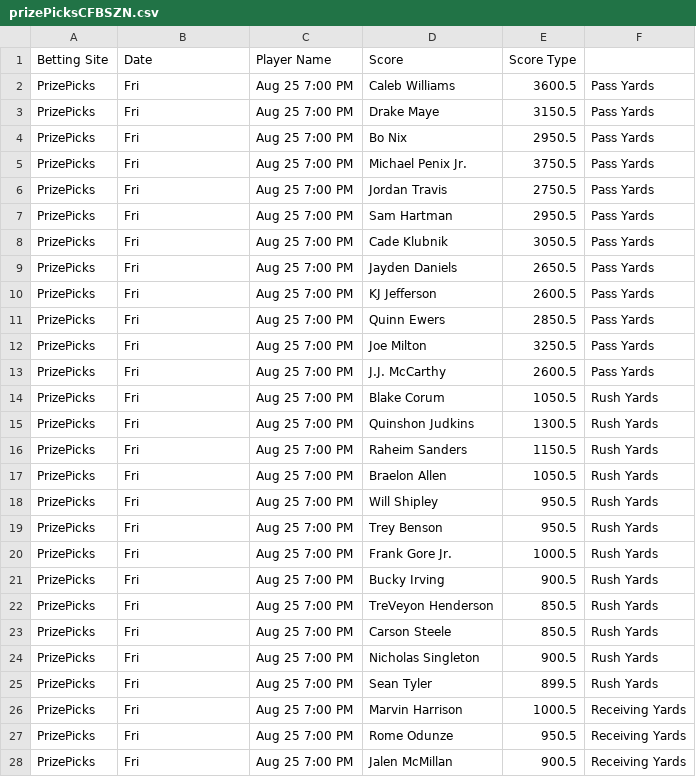
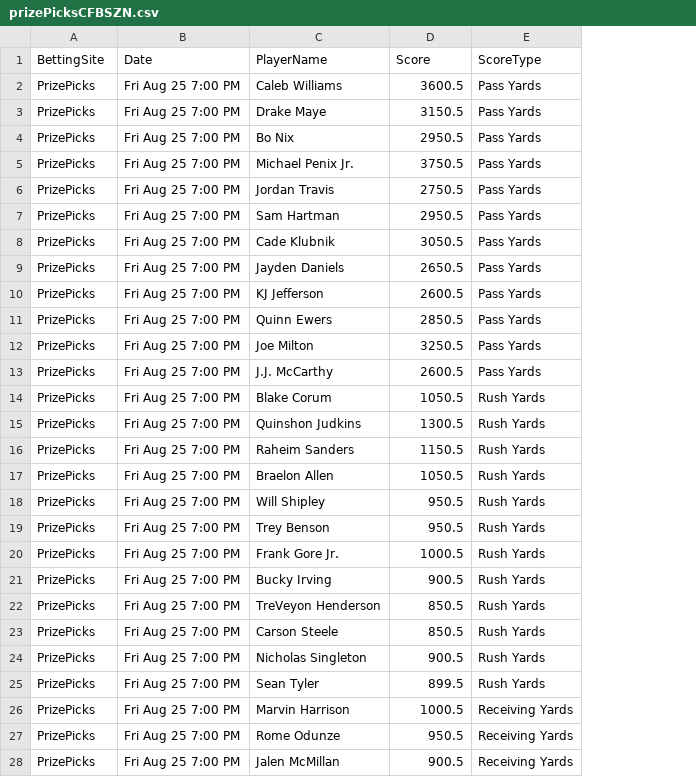
Before and after one commit to HuvonHutchinson-Goodridge/WebScraping, a CSV file: excelFiles/PrizePicks/prizePicksCFBSZN.csv, drawn as a sheet; only a part is shown; removed rows and columns are numbered as before the commit, all else as after; the diff covers the shown part only; the diff names each change by its address in the sheet, - before the commit and + after, or states it on an @@ line.

```diff
--- a/excelFiles/PrizePicks/prizePicksCFBSZN.csv
+++ b/excelFiles/PrizePicks/prizePicksCFBSZN.csv
-column C, rows 2-28: all Aug 25 7:00 PM
-row 1: Betting Site | Date | Player Name | Score | Score Type
+row 1: BettingSite | Date | PlayerName | Score | ScoreType
-B2:B28: Fri
+B2:B28: Fri Aug 25 7:00 PM
```
Also changed, not shown: 35 edited cells elsewhere in this file, excelFiles/PrizePicks/prizePicksCSGO.csv, excelFiles/PrizePicks/prizePicksLoL.csv, 7 other files.
